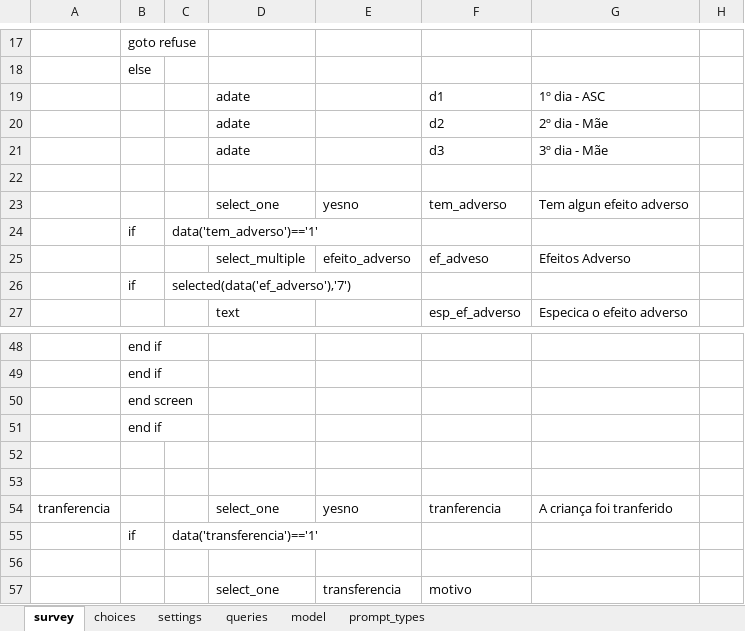
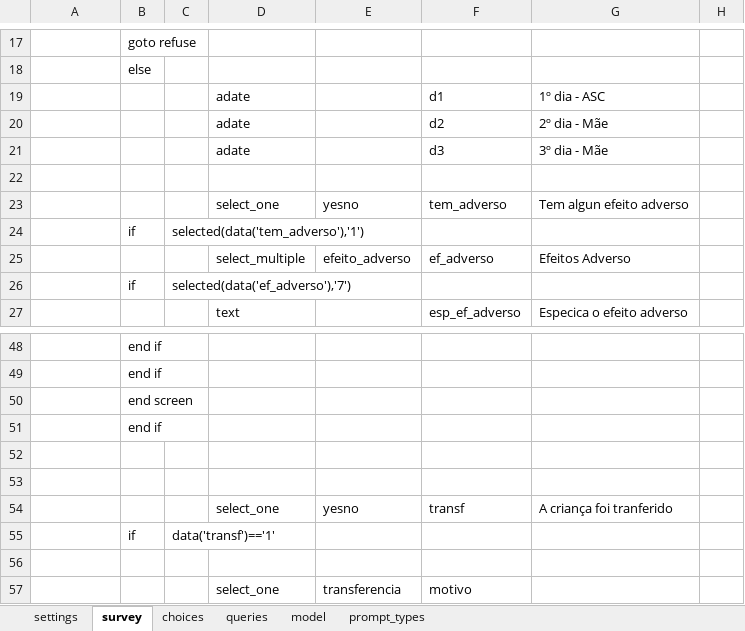
Before and after one commit to dotieono/app-designer, an Excel workbook: app/config/tables/ronda/forms/ronda/ronda.xlsx, sheet survey, drawn as a sheet; only a part is shown, gaps mark what is left out; values as stored, in another font and other column widths than the file's, no borders; the diff names each change by its address in the sheet, - before the commit and + after, or states it on an @@ line.

```diff
--- a/app/config/tables/ronda/forms/ronda/ronda.xlsx (sheet survey)
+++ b/app/config/tables/ronda/forms/ronda/ronda.xlsx (sheet survey)
@@ sheet tab order changed: settings | survey | choices | queries | model | prompt_types @@
-C24: data('tem_adverso')=='1'
+C24: selected(data('tem_adverso'),'1')
-F25: ef_adveso
+F25: ef_adverso
-A54: tranferencia
+A54: (empty)
-F54: tranferencia
+F54: transf
-C55: data('transferencia')=='1'
+C55: data('transf')=='1'
```
Also changed, not shown: sheet model, sheet settings, sheet choices, app/config/assets/framework/forms/framework/framework.xlsx, app/config/tables/QPS/forms/QPS/QPS.xlsx, 46 other files.
